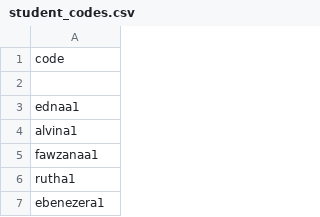
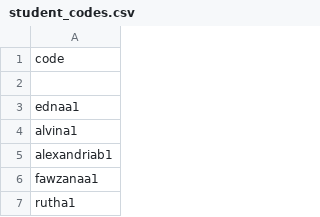
Before and after one commit to learngermanghana/privacy, a CSV file: student_codes.csv, drawn as a sheet; only a part is shown; the shorter side is filled out with more unchanged rows.

Commit message:
Update student_codes.csv

```diff
--- a/student_codes.csv
+++ b/student_codes.csv
@@ -4,2 +4,3 @@ ednaa1
 alvina1
+alexandriab1
 fawzanaa1
```
